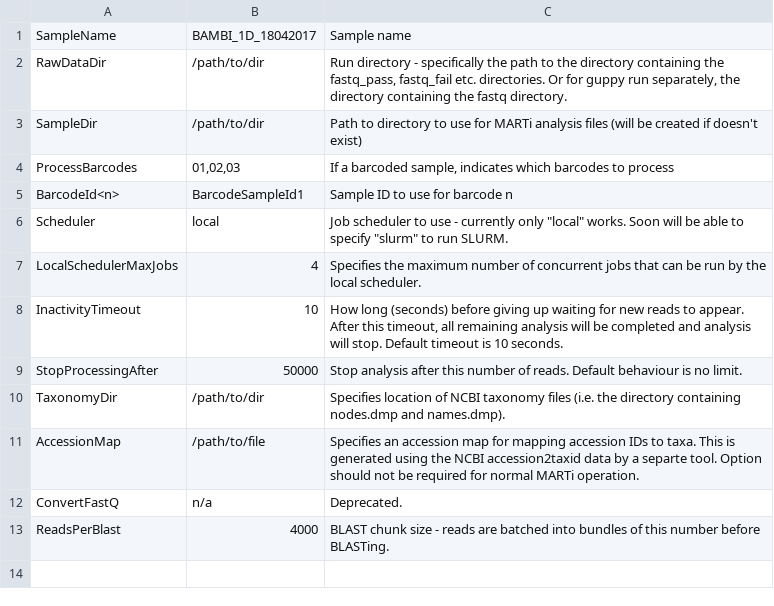
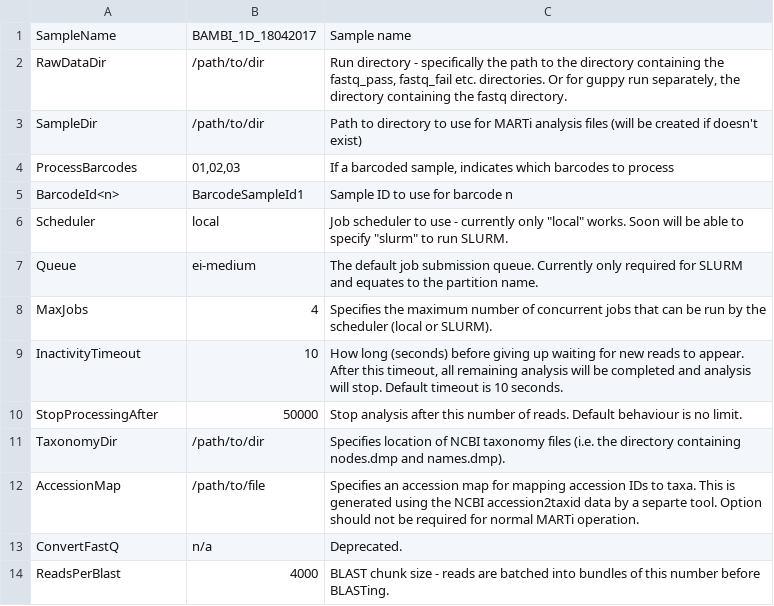
Before and after one commit to richardmleggett/MARTi, a CSV file: docs/source/table1.csv, drawn as a sheet.

```diff
--- a/docs/source/table1.csv
+++ b/docs/source/table1.csv
@@ -6,3 +6,4 @@ BarcodeId<n>	BarcodeSampleId1	Sample ID to use for barcode n
 Scheduler	local	Job scheduler to use - currently only "local" works. Soon will be able to specify "slurm" to run SLURM.
-LocalSchedulerMaxJobs	4	Specifies the maximum number of concurrent jobs that can be run by the local scheduler.
+Queue	ei-medium	The default job submission queue. Currently only required for SLURM and equates to the partition name.
+MaxJobs	4	Specifies the maximum number of concurrent jobs that can be run by the scheduler (local or SLURM).
 InactivityTimeout	10	How long (seconds) before giving up waiting for new reads to appear. After this timeout, all remaining analysis will be completed and analysis will stop. Default timeout is 10 seconds.
```
Also changed, not shown: docs/source/table4.csv, 11 other files.
